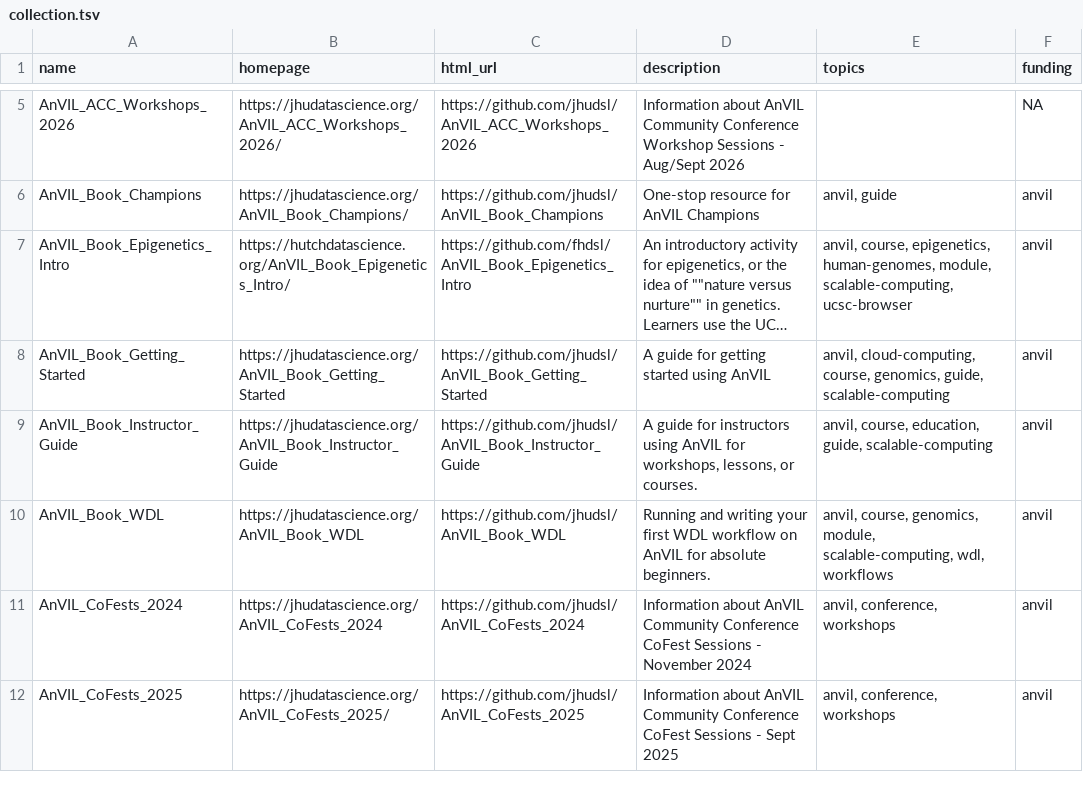
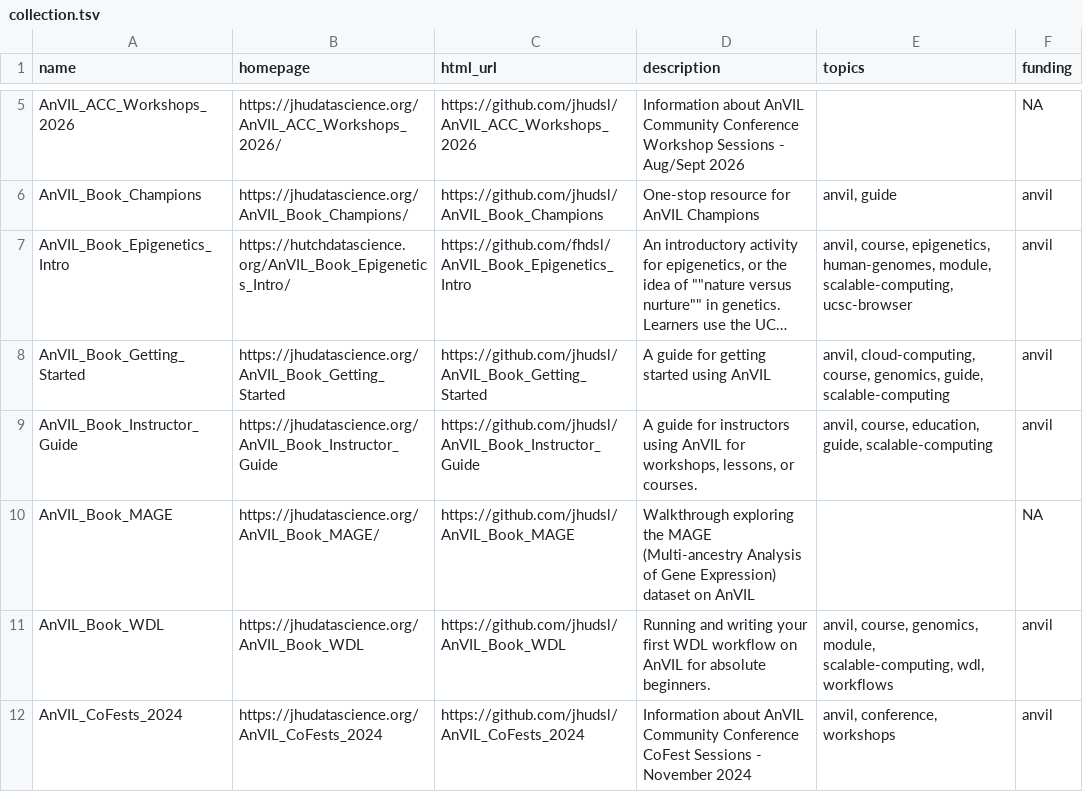
Before and after one commit to fhdsl/DaSL_Collection, a TSV file: resources/collection.tsv, drawn as a sheet; only a part is shown, gaps mark what is left out; the shorter side is filled out with more unchanged rows; long unchanged cells end in ….

Commit message:
Add collection file

```diff
--- a/resources/collection.tsv
+++ b/resources/collection.tsv
@@ -9,2 +9,3 @@ AnVIL_Book_Getting_Started	https://jhudatascience.org/AnVIL_Book_Getting_Started
 AnVIL_Book_Instructor_Guide	https://jhudatascience.org/AnVIL_Book_Instructor_Guide	https://github.com/jhudsl/AnVIL_Book_Instructor_Guide	A guide for instructors using AnVIL for workshops, lessons, or courses.	anvil, course, education, guide, scalable-computing	anvil
+AnVIL_Book_MAGE	https://jhudatascience.org/AnVIL_Book_MAGE/	https://github.com/jhudsl/AnVIL_Book_MAGE	Walkthrough exploring the MAGE (Multi-ancestry Analysis of Gene Expression) dataset on AnVIL		NA
 AnVIL_Book_WDL	https://jhudatascience.org/AnVIL_Book_WDL	https://github.com/jhudsl/AnVIL_Book_WDL	Running and writing your first WDL workflow on AnVIL for absolute beginners.	anvil, course, genomics, module, scalable-computing, wdl, workflows	anvil
```
